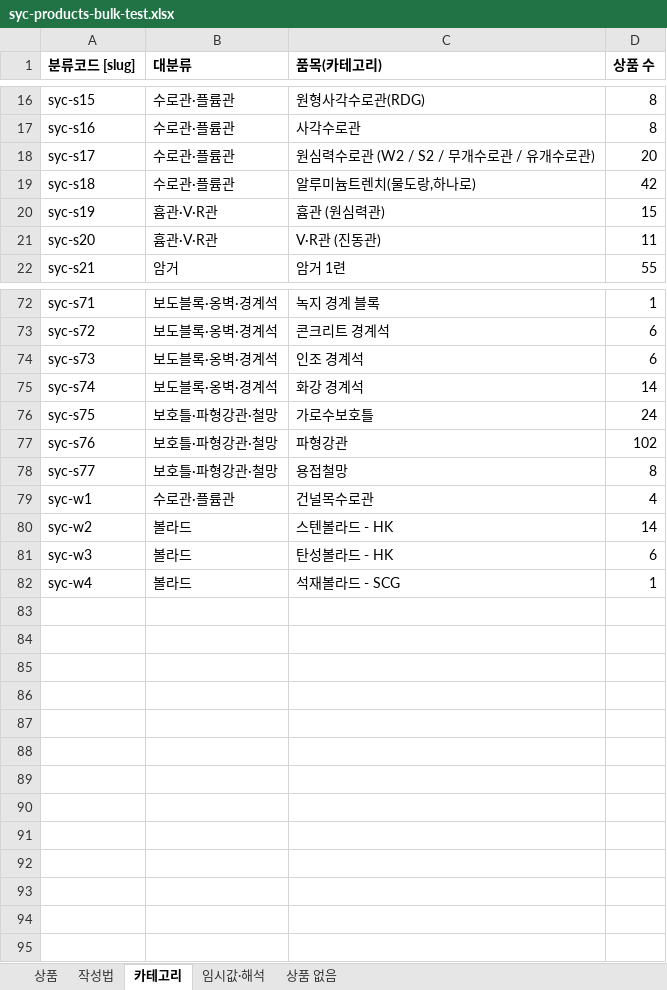
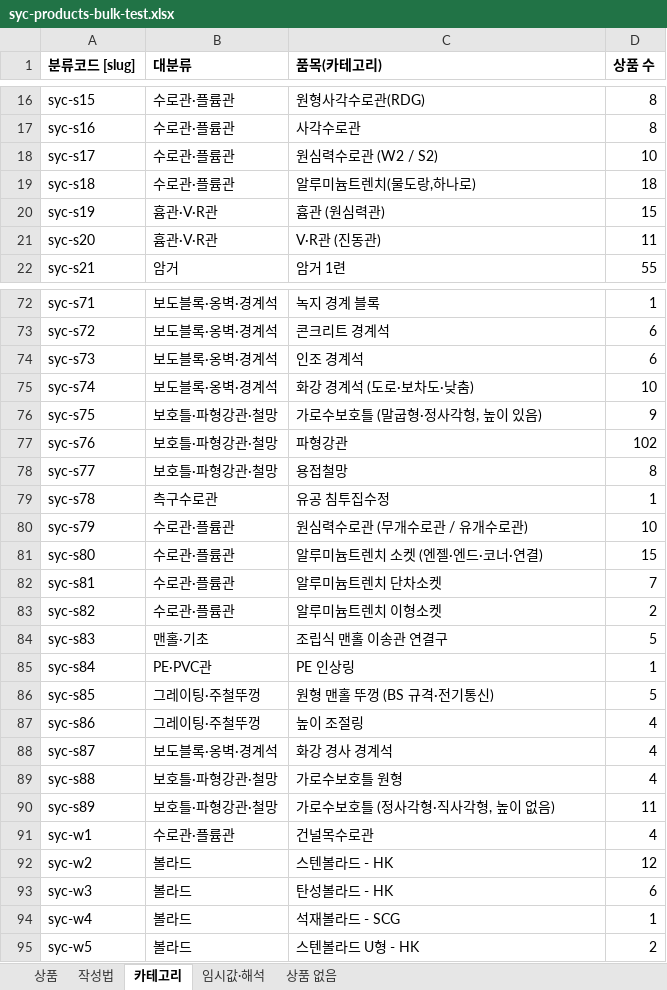
Before and after one commit to bmicns/tomokmall, an Excel workbook: data/syccrt/syc-products-bulk-test.xlsx, sheet 카테고리, drawn as a sheet; only a part is shown, gaps mark what is left out; values as stored, in another font and other column widths than the file's, no borders; addresses are those after the commit; the diff covers the shown part only; the diff names each change by its address in the sheet, - before the commit and + after, or states it on an @@ line.

```diff
--- a/data/syccrt/syc-products-bulk-test.xlsx (sheet 카테고리)
+++ b/data/syccrt/syc-products-bulk-test.xlsx (sheet 카테고리)
-C18 (품목(카테고리)): 원심력수로관 (W2 / S2 / 무개수로관 / 유개수로관)
+C18 (품목(카테고리)): 원심력수로관 (W2 / S2)
-D18 (상품 수): 20
+D18 (상품 수): 10
-D19 (상품 수): 42
+D19 (상품 수): 18
-C75 (품목(카테고리)): 화강 경계석
+C75 (품목(카테고리)): 화강 경계석 (도로·보차도·낮춤)
-D75 (상품 수): 14
+D75 (상품 수): 10
-C76 (품목(카테고리)): 가로수보호틀
+C76 (품목(카테고리)): 가로수보호틀 (말굽형·정사각형, 높이 있음)
-D76 (상품 수): 24
+D76 (상품 수): 9
+row 79: syc-s78 | 측구수로관 | 유공 침투집수정 | 1
+row 80: syc-s79 | 수로관·플륨관 | 원심력수로관 (무개수로관 / 유개수로관) | 10
+row 81: syc-s80 | 수로관·플륨관 | 알루미늄트렌치 소켓 (엔젤·엔드·코너·연결) | 15
+row 82: syc-s81 | 수로관·플륨관 | 알루미늄트렌치 단차소켓 | 7
+row 83: syc-s82 | 수로관·플륨관 | 알루미늄트렌치 이형소켓 | 2
+row 84: syc-s83 | 맨홀·기초 | 조립식 맨홀 이송관 연결구 | 5
+row 85: syc-s84 | PE·PVC관 | PE 인상링 | 1
+row 86: syc-s85 | 그레이팅·주철뚜껑 | 원형 맨홀 뚜껑 (BS 규격·전기통신) | 5
+row 87: syc-s86 | 그레이팅·주철뚜껑 | 높이 조절링 | 4
+row 88: syc-s87 | 보도블록·옹벽·경계석 | 화강 경사 경계석 | 4
+row 89: syc-s88 | 보호틀·파형강관·철망 | 가로수보호틀 원형 | 4
+row 90: syc-s89 | 보호틀·파형강관·철망 | 가로수보호틀 (정사각형·직사각형, 높이 없음) | 11
-D92 (상품 수): 14
+D92 (상품 수): 12
+row 95: syc-w5 | 볼라드 | 스텐볼라드 U형 - HK | 2
```
Also changed, not shown: 9 edited cells elsewhere in this sheet, sheet 상품, data/syccrt/syc-products-bulk-test-b.xlsx, 7 other files.
